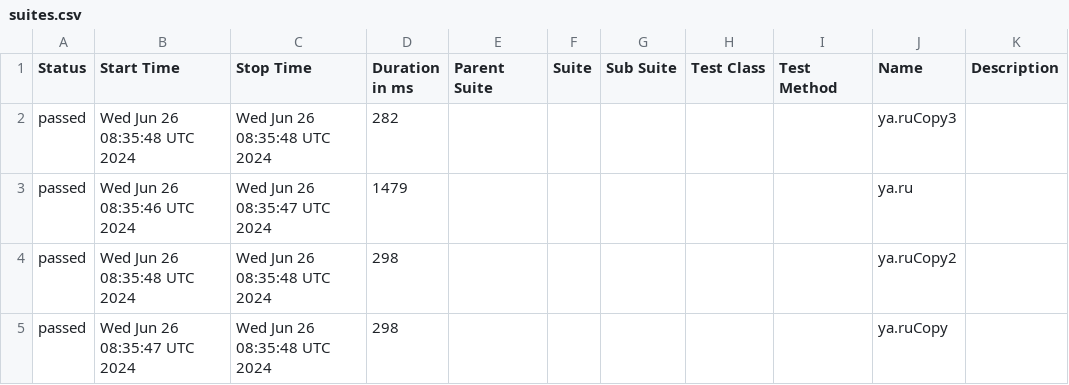
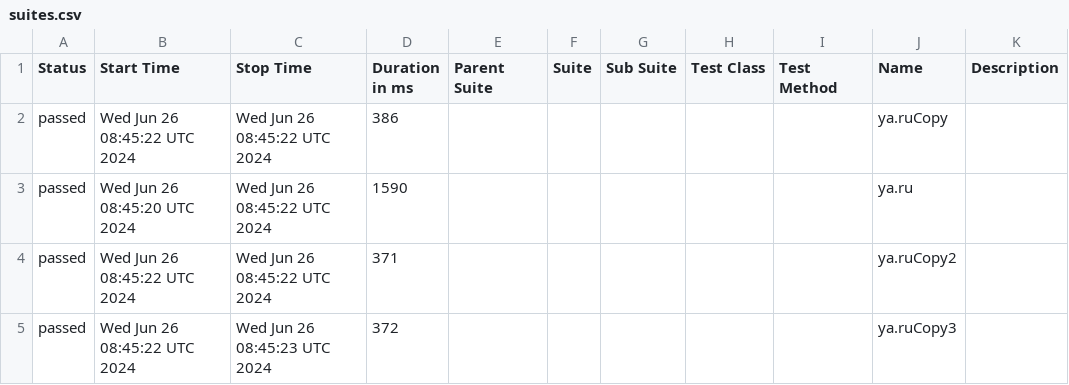
Before and after one commit to METIBQA/Postman_backup, a CSV file: data/suites.csv, drawn as a sheet.

```diff
--- a/data/suites.csv
+++ b/data/suites.csv
@@ -1,5 +1,5 @@
 "Status","Start Time","Stop Time","Duration in ms","Parent Suite","Suite","Sub Suite","Test Class","Test Method","Name","Description"
-"passed","Wed Jun 26 08:35:48 UTC 2024","Wed Jun 26 08:35:48 UTC 2024","282","","","","","","ya.ruCopy3",""
-"passed","Wed Jun 26 08:35:46 UTC 2024","Wed Jun 26 08:35:47 UTC 2024","1479","","","","","","ya.ru",""
-"passed","Wed Jun 26 08:35:48 UTC 2024","Wed Jun 26 08:35:48 UTC 2024","298","","","","","","ya.ruCopy2",""
-"passed","Wed Jun 26 08:35:47 UTC 2024","Wed Jun 26 08:35:48 UTC 2024","298","","","","","","ya.ruCopy",""
+"passed","Wed Jun 26 08:45:22 UTC 2024","Wed Jun 26 08:45:22 UTC 2024","386","","","","","","ya.ruCopy",""
+"passed","Wed Jun 26 08:45:20 UTC 2024","Wed Jun 26 08:45:22 UTC 2024","1590","","","","","","ya.ru",""
+"passed","Wed Jun 26 08:45:22 UTC 2024","Wed Jun 26 08:45:22 UTC 2024","371","","","","","","ya.ruCopy2",""
+"passed","Wed Jun 26 08:45:22 UTC 2024","Wed Jun 26 08:45:23 UTC 2024","372","","","","","","ya.ruCopy3",""
```
Also changed, not shown: 46 other files.
